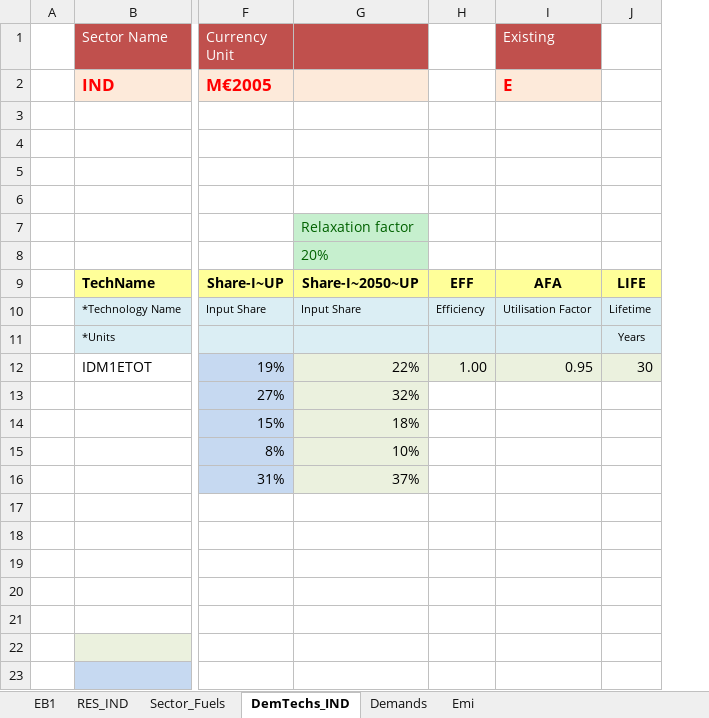
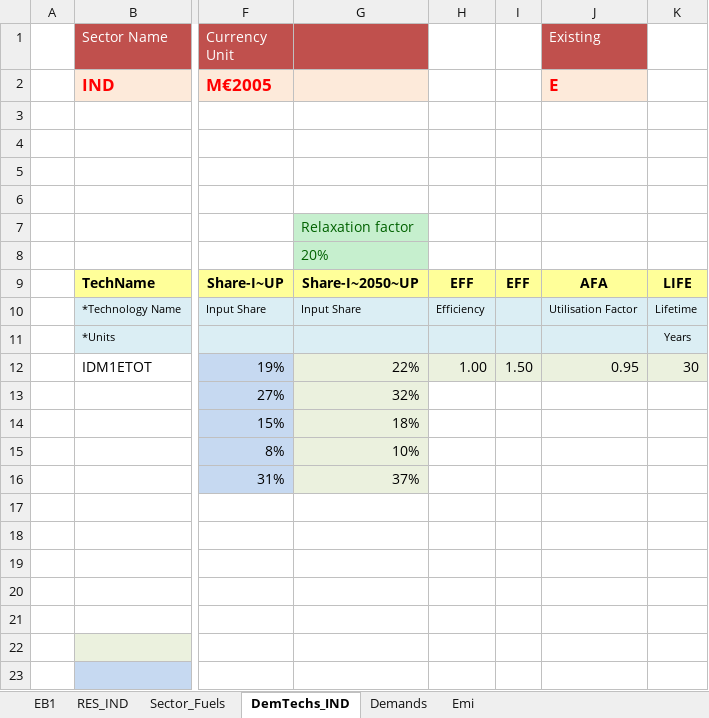
Before and after one commit to kanors-emr/Model_Demo_Adv_Veda, an Excel workbook: VT_REG1_IND_V12.xlsx, sheet DemTechs_IND, drawn as a sheet; only a part is shown, gaps mark what is left out; values as stored, in another font and other column widths than the file's, no borders; charts and pictures not drawn; the diff names each change by its address in the sheet, - before the commit and + after, or states it on an @@ line.

Commit message:
FI_T col header redeclared case: ACT_EFF of IDM1ETOT in REG1 is 1.5

```diff
--- a/VT_REG1_IND_V12.xlsx (sheet DemTechs_IND)
+++ b/VT_REG1_IND_V12.xlsx (sheet DemTechs_IND)
+column I, rows 9-12: EFF |  |  | 1.50
```
Also changed, not shown: formulas that keep their value, charts or pictures.
